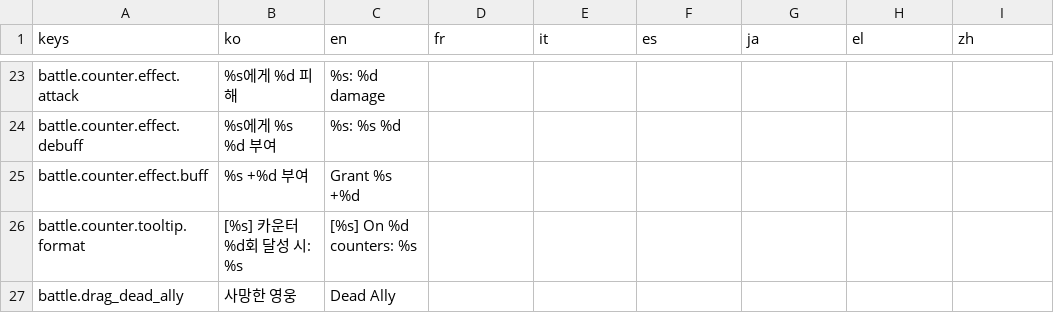
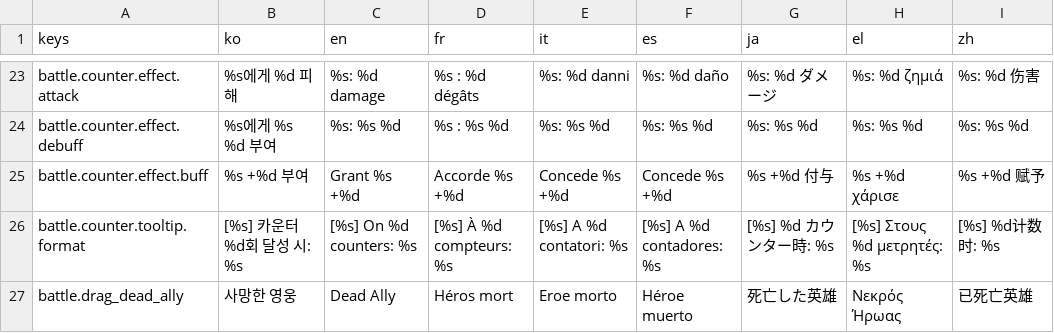
Before and after one commit to l980l/stsl, a CSV file: resources/translations/strings_battle.csv, drawn as a sheet; only a part is shown, gaps mark what is left out; the diff covers the shown part only; the diff names each change by its address in the sheet, - before the commit and + after, or states it on an @@ line.

```diff
--- a/resources/translations/strings_battle.csv
+++ b/resources/translations/strings_battle.csv
-D23 (fr): (empty)
+D23 (fr): %s : %d dégâts
-E23 (it): (empty)
+E23 (it): %s: %d danni
-F23 (es): (empty)
+F23 (es): %s: %d daño
-G23 (ja): (empty)
+G23 (ja): %s: %d ダメージ
-H23 (el): (empty)
+H23 (el): %s: %d ζημιά
-I23 (zh): (empty)
+I23 (zh): %s: %d 伤害
-D24 (fr): (empty)
+D24 (fr): %s : %s %d
-E24 (it): (empty)
+E24 (it): %s: %s %d
-F24 (es): (empty)
+F24 (es): %s: %s %d
-G24 (ja): (empty)
+G24 (ja): %s: %s %d
-H24 (el): (empty)
+H24 (el): %s: %s %d
-I24 (zh): (empty)
+I24 (zh): %s: %s %d
-D25 (fr): (empty)
+D25 (fr): Accorde %s +%d
-E25 (it): (empty)
+E25 (it): Concede %s +%d
-F25 (es): (empty)
+F25 (es): Concede %s +%d
-G25 (ja): (empty)
+G25 (ja): %s +%d 付与
-H25 (el): (empty)
+H25 (el): %s +%d χάρισε
-I25 (zh): (empty)
+I25 (zh): %s +%d 赋予
-D26 (fr): (empty)
+D26 (fr): [%s] À %d compteurs: %s
-E26 (it): (empty)
+E26 (it): [%s] A %d contatori: %s
-F26 (es): (empty)
+F26 (es): [%s] A %d contadores: %s
-G26 (ja): (empty)
+G26 (ja): [%s] %d カウンター時: %s
-H26 (el): (empty)
+H26 (el): [%s] Στους %d μετρητές: %s
-I26 (zh): (empty)
+I26 (zh): [%s] %d计数时: %s
-D27 (fr): (empty)
+D27 (fr): Héros mort
-E27 (it): (empty)
+E27 (it): Eroe morto
-F27 (es): (empty)
+F27 (es): Héroe muerto
-G27 (ja): (empty)
+G27 (ja): 死亡した英雄
-H27 (el): (empty)
+H27 (el): Νεκρός Ήρωας
-I27 (zh): (empty)
+I27 (zh): 已死亡英雄
```
Also changed, not shown: 60 edited cells elsewhere in this file, resources/translations/strings_ui.csv.
